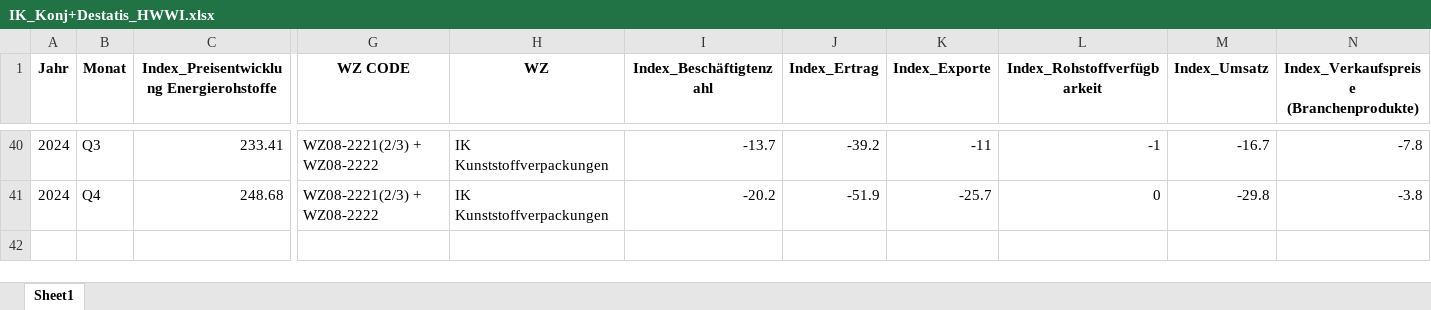
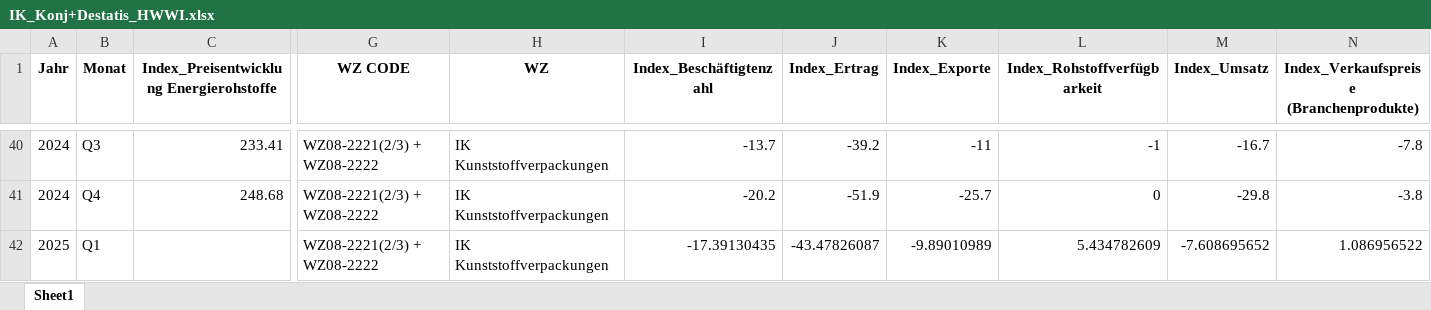
Before and after one commit to IK-Coding2025/ik-dashboard, an Excel workbook: data/IK_Konj+Destatis_HWWI.xlsx, sheet Sheet1, drawn as a sheet; only a part is shown, gaps mark what is left out; values as stored, in another font and other column widths than the file's, no borders; rows hold the shown columns only; the diff names each change by its address in the sheet, - before the commit and + after, or states it on an @@ line.

Commit message:
Daten im data-Ordner aktualisieren

```diff
--- a/data/IK_Konj+Destatis_HWWI.xlsx (sheet Sheet1)
+++ b/data/IK_Konj+Destatis_HWWI.xlsx (sheet Sheet1)
+row 42: 2025 | Q1 |  | WZ08-2221(2/3) + WZ08-2222 | IK Kunststoffverpackungen | -17.39130435 | -43.47826087 | -9.89010989 | 5.434782609 | -7.608695652 | 1.086956522
```
Also changed, not shown: 1 other file.
